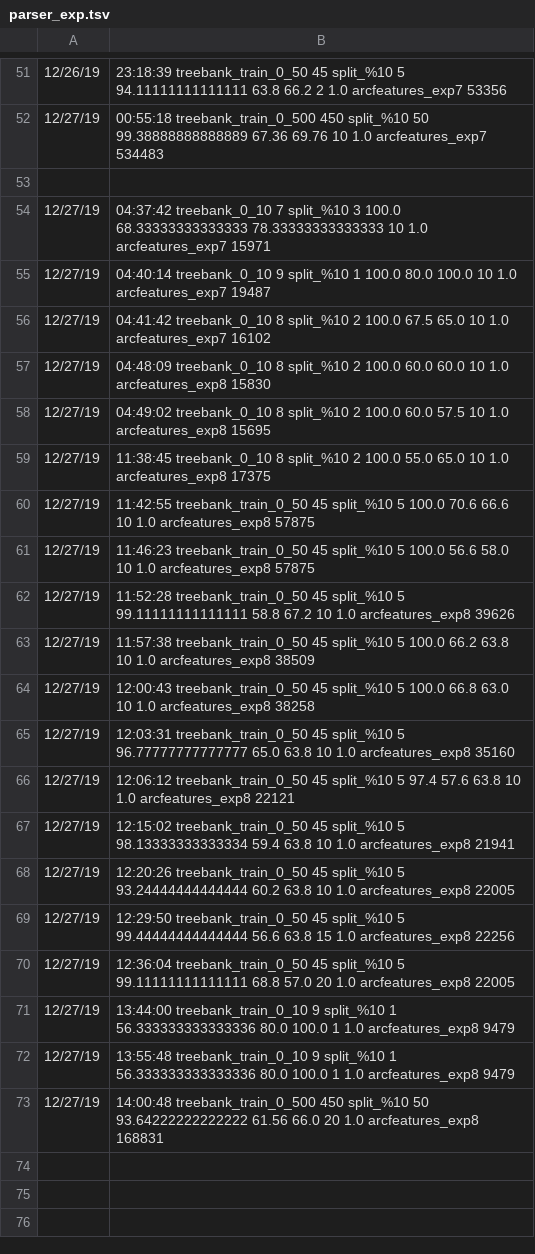
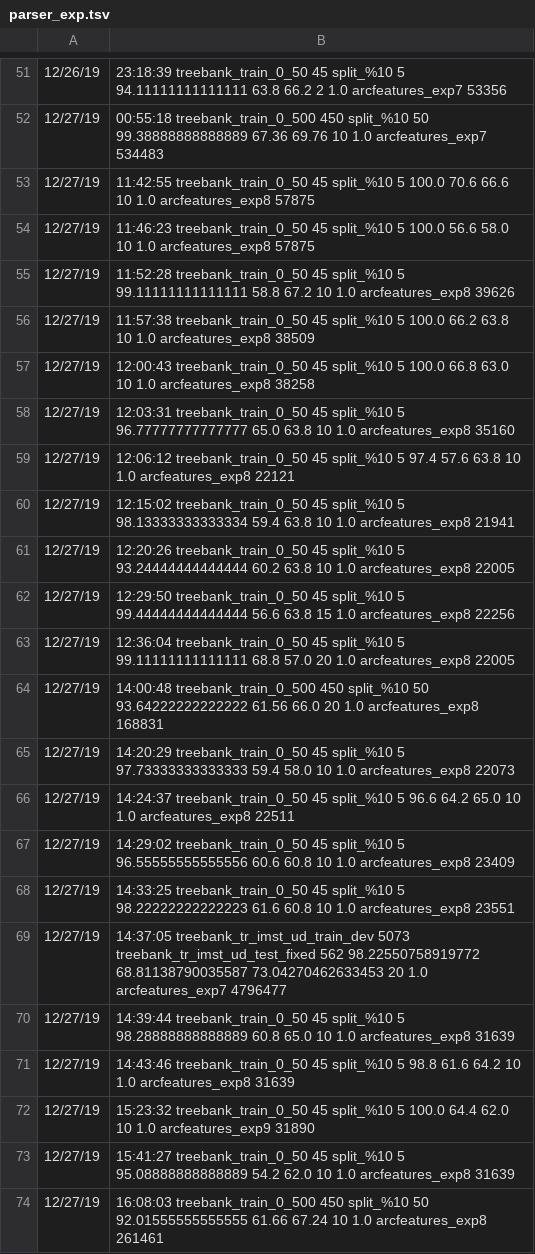
Before and after one commit to TolgaKayadelen/Neural_MSTParser, a TSV file: model/experiments/parser_exp.tsv, drawn as a sheet; only a part is shown, gaps mark what is left out; removed rows and columns are numbered as before the commit, all else as after; the diff names each change by its address in the sheet, - before the commit and + after, or states it on an @@ line.

```diff
--- a/model/experiments/parser_exp.tsv
+++ b/model/experiments/parser_exp.tsv
-row 53: (empty)
-row 54: 12/27/19 | 04:37:42 treebank_0_10 7 split_%10 3 100.0 68.33333333333333 78.33333333333333 10 1.0 arcfeatures_exp7 15971
-row 55: 12/27/19 | 04:40:14 treebank_0_10 9 split_%10 1 100.0 80.0 100.0 10 1.0 arcfeatures_exp7 19487
-row 56: 12/27/19 | 04:41:42 treebank_0_10 8 split_%10 2 100.0 67.5 65.0 10 1.0 arcfeatures_exp7 16102
-row 57: 12/27/19 | 04:48:09 treebank_0_10 8 split_%10 2 100.0 60.0 60.0 10 1.0 arcfeatures_exp8 15830
-row 58: 12/27/19 | 04:49:02 treebank_0_10 8 split_%10 2 100.0 60.0 57.5 10 1.0 arcfeatures_exp8 15695
-row 59: 12/27/19 | 11:38:45 treebank_0_10 8 split_%10 2 100.0 55.0 65.0 10 1.0 arcfeatures_exp8 17375
-row 71: 12/27/19 | 13:44:00 treebank_train_0_10 9 split_%10 1 56.333333333333336 80.0 100.0 1 1.0 arcfeatures_exp8 9479
-row 72: 12/27/19 | 13:55:48 treebank_train_0_10 9 split_%10 1 56.333333333333336 80.0 100.0 1 1.0 arcfeatures_exp8 9479
+row 65: 12/27/19 | 14:20:29 treebank_train_0_50 45 split_%10 5 97.73333333333333 59.4 58.0 10 1.0 arcfeatures_exp8 22073
+row 66: 12/27/19 | 14:24:37 treebank_train_0_50 45 split_%10 5 96.6 64.2 65.0 10 1.0 arcfeatures_exp8 22511
+row 67: 12/27/19 | 14:29:02 treebank_train_0_50 45 split_%10 5 96.55555555555556 60.6 60.8 10 1.0 arcfeatures_exp8 23409
+row 68: 12/27/19 | 14:33:25 treebank_train_0_50 45 split_%10 5 98.22222222222223 61.6 60.8 10 1.0 arcfeatures_exp8 23551
+row 69: 12/27/19 | 14:37:05 treebank_tr_imst_ud_train_dev 5073 treebank_tr_imst_ud_test_fixed 562 98.22550758919772 68.81138790035587 73.04270462633453 20 1.0 arcfeatures_exp7 4796477
+row 70: 12/27/19 | 14:39:44 treebank_train_0_50 45 split_%10 5 98.28888888888889 60.8 65.0 10 1.0 arcfeatures_exp8 31639
+row 71: 12/27/19 | 14:43:46 treebank_train_0_50 45 split_%10 5 98.8 61.6 64.2 10 1.0 arcfeatures_exp8 31639
+row 72: 12/27/19 | 15:23:32 treebank_train_0_50 45 split_%10 5 100.0 64.4 62.0 10 1.0 arcfeatures_exp9 31890
+row 73: 12/27/19 | 15:41:27 treebank_train_0_50 45 split_%10 5 95.08888888888889 54.2 62.0 10 1.0 arcfeatures_exp8 31639
+row 74: 12/27/19 | 16:08:03 treebank_train_0_500 450 split_%10 50 92.01555555555555 61.66 67.24 10 1.0 arcfeatures_exp8 261461
```
Also changed, not shown: 6 other files.
